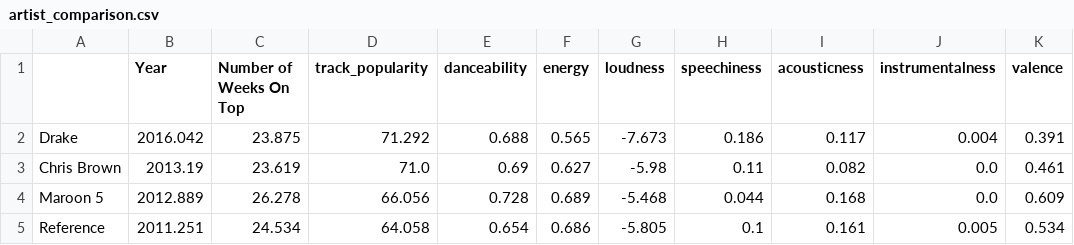
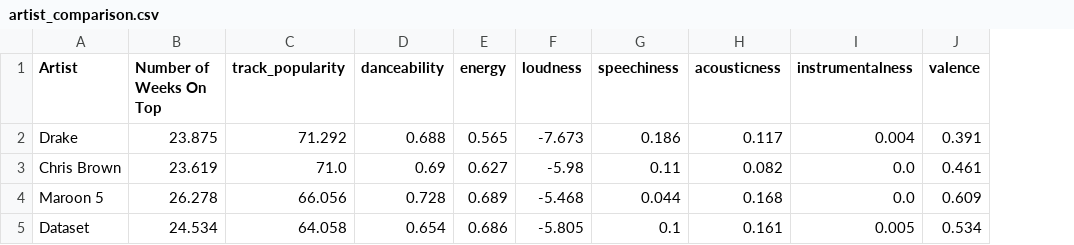
Before and after one commit to afs202005277/Music, a CSV file: artist_analysis/artist_comparison.csv, drawn as a sheet; only a part is shown; the diff names each change by its address in the sheet, - before the commit and + after, or states it on an @@ line.

```diff
--- a/artist_analysis/artist_comparison.csv
+++ b/artist_analysis/artist_comparison.csv
-column B (Year), rows 2-5: 2016.042 | 2013.19 | 2012.889 | 2011.251
-A1: (empty)
+A1: Artist
-A5 (Artist): Reference
+A5 (Artist): Dataset
```
Also changed, not shown: 10 other files.
